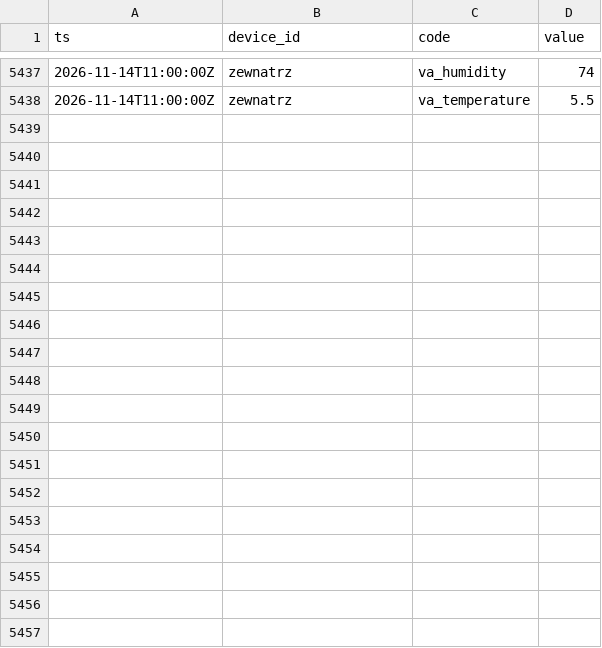
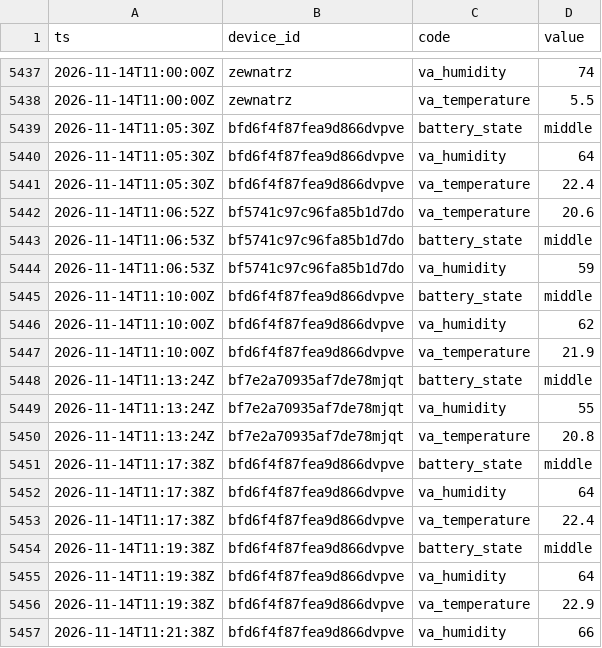
Before and after one commit to Bronek31/Smart-Home, a CSV file: data/2026-11.csv, drawn as a sheet; only a part is shown, gaps mark what is left out; the diff covers the shown part only.

```diff
--- a/data/2026-11.csv
+++ b/data/2026-11.csv
@@ -5438 +5438,20 @@ ts,device_id,code,value
 2026-11-14T11:00:00Z,zewnatrz,va_temperature,5.5
+2026-11-14T11:05:30Z,bfd6f4f87fea9d866dvpve,battery_state,middle
+2026-11-14T11:05:30Z,bfd6f4f87fea9d866dvpve,va_humidity,64
+2026-11-14T11:05:30Z,bfd6f4f87fea9d866dvpve,va_temperature,22.4
+2026-11-14T11:06:52Z,bf5741c97c96fa85b1d7do,va_temperature,20.6
+2026-11-14T11:06:53Z,bf5741c97c96fa85b1d7do,battery_state,middle
+2026-11-14T11:06:53Z,bf5741c97c96fa85b1d7do,va_humidity,59
+2026-11-14T11:10:00Z,bfd6f4f87fea9d866dvpve,battery_state,middle
+2026-11-14T11:10:00Z,bfd6f4f87fea9d866dvpve,va_humidity,62
+2026-11-14T11:10:00Z,bfd6f4f87fea9d866dvpve,va_temperature,21.9
+2026-11-14T11:13:24Z,bf7e2a70935af7de78mjqt,battery_state,middle
+2026-11-14T11:13:24Z,bf7e2a70935af7de78mjqt,va_humidity,55
+2026-11-14T11:13:24Z,bf7e2a70935af7de78mjqt,va_temperature,20.8
+2026-11-14T11:17:38Z,bfd6f4f87fea9d866dvpve,battery_state,middle
+2026-11-14T11:17:38Z,bfd6f4f87fea9d866dvpve,va_humidity,64
+2026-11-14T11:17:38Z,bfd6f4f87fea9d866dvpve,va_temperature,22.4
+2026-11-14T11:19:38Z,bfd6f4f87fea9d866dvpve,battery_state,middle
+2026-11-14T11:19:38Z,bfd6f4f87fea9d866dvpve,va_humidity,64
+2026-11-14T11:19:38Z,bfd6f4f87fea9d866dvpve,va_temperature,22.9
+2026-11-14T11:21:38Z,bfd6f4f87fea9d866dvpve,va_humidity,66
```
Also changed, not shown: 25 added rows elsewhere in this file, data/dzienne.csv, data/rosliny/2026-11.csv, 4 other files.
